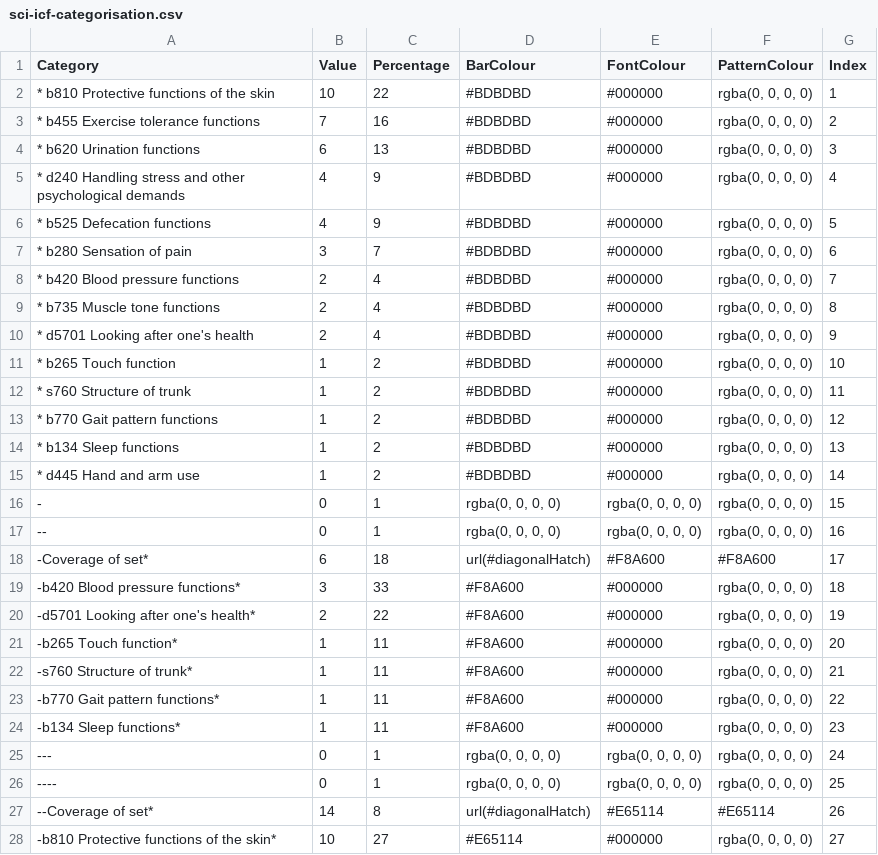
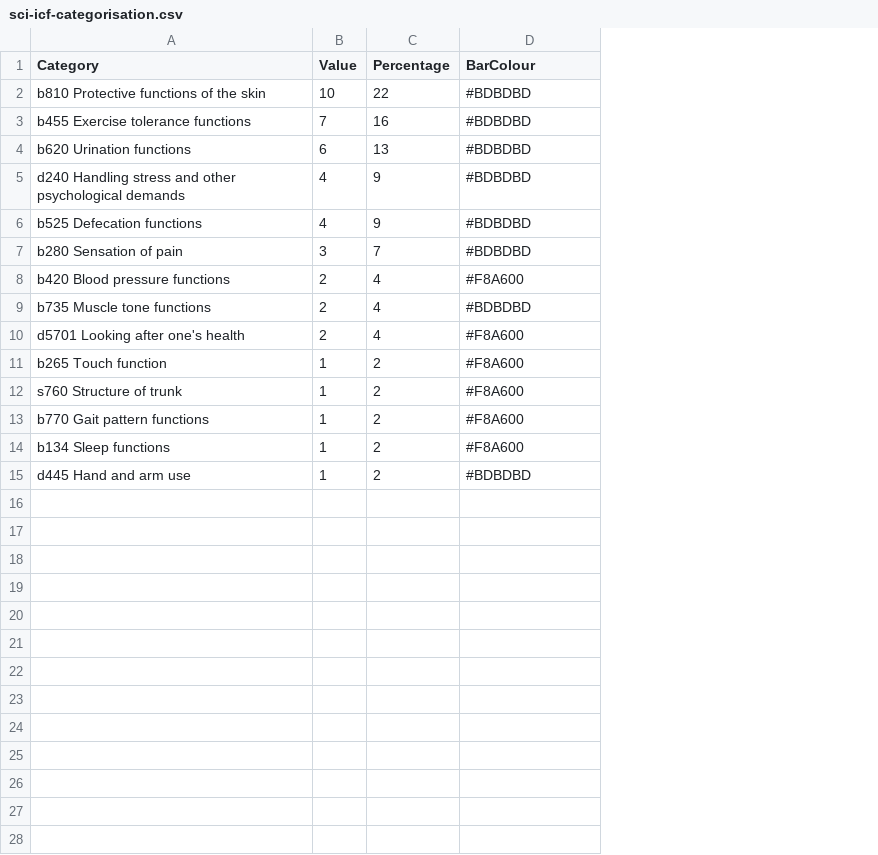
Before and after one commit to r-bernard/tester, a CSV file: sci-icf-categorisation.csv, drawn as a sheet; only a part is shown; the diff covers the shown part only; the diff names each change by its address in the sheet, - before the commit and + after, or states it on an @@ line.

Commit message:
Update sci-icf-categorisation.csv

```diff
--- a/sci-icf-categorisation.csv
+++ b/sci-icf-categorisation.csv
-column E (FontColour), rows 2-15: all #000000
-column F (PatternColour), rows 2-15: all rgba(0, 0, 0, 0)
-column G (Index), rows 2-15: 1 | 2 | 3 | 4 | 5 | 6 | 7 | 8 | 9 | 10 | 11 | 12 | 13 | 14
-A2 (Category): * b810 Protective functions of the skin
+A2 (Category): b810 Protective functions of the skin
-A3 (Category): * b455 Exercise tolerance functions
+A3 (Category): b455 Exercise tolerance functions
-A4 (Category): * b620 Urination functions
+A4 (Category): b620 Urination functions
-A5 (Category): * d240 Handling…
+A5 (Category): d240 Handling…
-A6 (Category): * b525 Defecation functions
+A6 (Category): b525 Defecation functions
-A7 (Category): * b280 Sensation of pain
+A7 (Category): b280 Sensation of pain
-A8 (Category): * b420 Blood pressure functions
+A8 (Category): b420 Blood pressure functions
-D8 (BarColour): #BDBDBD
+D8 (BarColour): #F8A600
-A9 (Category): * b735 Muscle tone functions
+A9 (Category): b735 Muscle tone functions
-A10 (Category): * d5701 Looking after one's health
+A10 (Category): d5701 Looking after one's health
-D10:D14 (BarColour): #BDBDBD
+D10:D14 (BarColour): #F8A600
-A11 (Category): * b265 Touch function
+A11 (Category): b265 Touch function
-A12 (Category): * s760 Structure of trunk
+A12 (Category): s760 Structure of trunk
-A13 (Category): * b770 Gait pattern functions
+A13 (Category): b770 Gait pattern functions
-A14 (Category): * b134 Sleep functions
+A14 (Category): b134 Sleep functions
-A15 (Category): * d445 Hand and arm use
+A15 (Category): d445 Hand and arm use
-row 16: - | 0 | 1 | rgba(0, 0, 0, 0) | rgba(0, 0, 0, 0) | rgba(0, 0, 0, 0) | 15
-row 17: -- | 0 | 1 | rgba(0, 0, 0, 0) | rgba(0, 0, 0, 0) | rgba(0, 0, 0, 0) | 16
-row 18: -Coverage of set* | 6 | 18 | url(#diagonalHatch) | #F8A600 | #F8A600 | 17
-row 19: -b420 Blood pressure functions* | 3 | 33 | #F8A600 | #000000 | rgba(0, 0, 0, 0) | 18
-row 20: -d5701 Looking after one's health* | 2 | 22 | #F8A600 | #000000 | rgba(0, 0, 0, 0) | 19
-row 21: -b265 Touch function* | 1 | 11 | #F8A600 | #000000 | rgba(0, 0, 0, 0) | 20
-row 22: -s760 Structure of trunk* | 1 | 11 | #F8A600 | #000000 | rgba(0, 0, 0, 0) | 21
-row 23: -b770 Gait pattern functions* | 1 | 11 | #F8A600 | #000000 | rgba(0, 0, 0, 0) | 22
-row 24: -b134 Sleep functions* | 1 | 11 | #F8A600 | #000000 | rgba(0, 0, 0, 0) | 23
-row 25: --- | 0 | 1 | rgba(0, 0, 0, 0) | rgba(0, 0, 0, 0) | rgba(0, 0, 0, 0) | 24
-row 26: ---- | 0 | 1 | rgba(0, 0, 0, 0) | rgba(0, 0, 0, 0) | rgba(0, 0, 0, 0) | 25
-row 27: --Coverage of set* | 14 | 8 | url(#diagonalHatch) | #E65114 | #E65114 | 26
-row 28: -b810 Protective functions of the skin* | 10 | 27 | #E65114 | #000000 | rgba(0, 0, 0, 0) | 27
```
Also changed, not shown: 9 removed rows elsewhere in this file.
